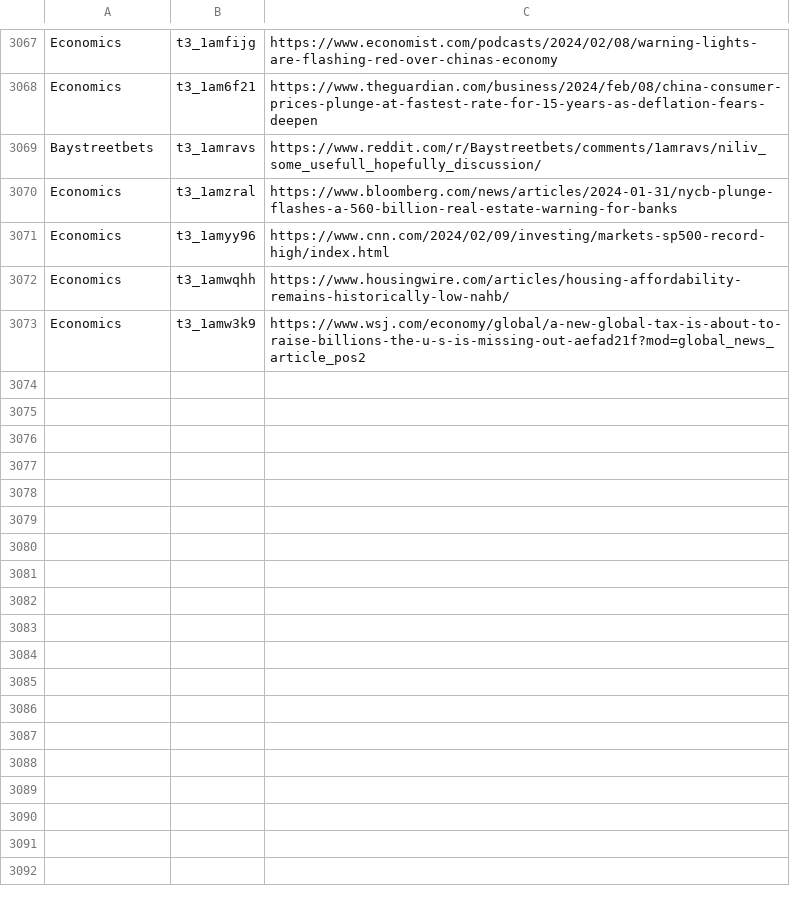
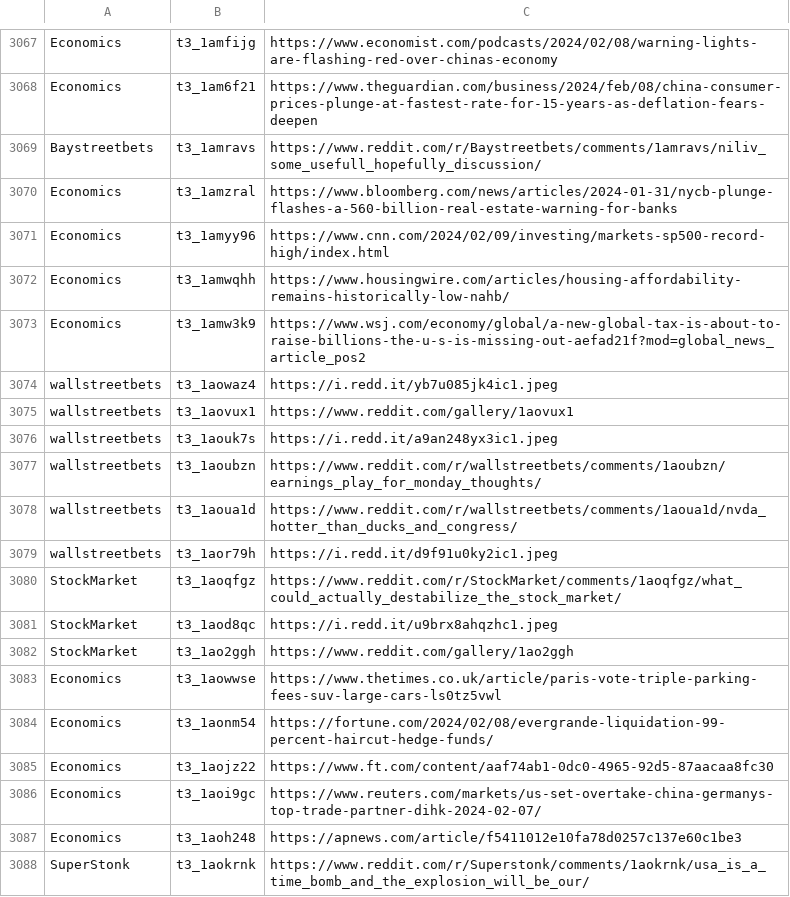
Before and after one commit to dli-invest/stonk_events, a CSV file: data/reddit/reddit_articles.csv, drawn as a sheet; only a part is shown, gaps mark what is left out.

```diff
--- a/data/reddit/reddit_articles.csv
+++ b/data/reddit/reddit_articles.csv
@@ -3073 +3073,16 @@ Economics,t3_1amwqhh,https://www.housingwire.com/articles/housing-affordability-
 Economics,t3_1amw3k9,https://www.wsj.com/economy/global/a-new-global-tax-is-about-to-raise-billions-the-u-s-is-missing-out-aefad21f?mod=global_news_article_pos2
+wallstreetbets,t3_1aowaz4,https://i.redd.it/yb7u085jk4ic1.jpeg
+wallstreetbets,t3_1aovux1,https://www.reddit.com/gallery/1aovux1
+wallstreetbets,t3_1aouk7s,https://i.redd.it/a9an248yx3ic1.jpeg
+wallstreetbets,t3_1aoubzn,https://www.reddit.com/r/wallstreetbets/comments/1aoubzn/earnings_play_for_monday_thoughts/
+wallstreetbets,t3_1aoua1d,https://www.reddit.com/r/wallstreetbets/comments/1aoua1d/nvda_hotter_than_ducks_and_congress/
+wallstreetbets,t3_1aor79h,https://i.redd.it/d9f91u0ky2ic1.jpeg
+StockMarket,t3_1aoqfgz,https://www.reddit.com/r/StockMarket/comments/1aoqfgz/what_could_actually_destabilize_the_stock_market/
+StockMarket,t3_1aod8qc,https://i.redd.it/u9brx8ahqzhc1.jpeg
+StockMarket,t3_1ao2ggh,https://www.reddit.com/gallery/1ao2ggh
+Economics,t3_1aowwse,https://www.thetimes.co.uk/article/paris-vote-triple-parking-fees-suv-large-cars-ls0tz5vwl
+Economics,t3_1aonm54,https://fortune.com/2024/02/08/evergrande-liquidation-99-percent-haircut-hedge-funds/
+Economics,t3_1aojz22,https://www.ft.com/content/aaf74ab1-0dc0-4965-92d5-87aacaa8fc30
+Economics,t3_1aoi9gc,https://www.reuters.com/markets/us-set-overtake-china-germanys-top-trade-partner-dihk-2024-02-07/
+Economics,t3_1aoh248,https://apnews.com/article/f5411012e10fa78d0257c137e60c1be3
+SuperStonk,t3_1aokrnk,https://www.reddit.com/r/Superstonk/comments/1aokrnk/usa_is_a_time_bomb_and_the_explosion_will_be_our/
```
Also changed, not shown: 2 other files.
